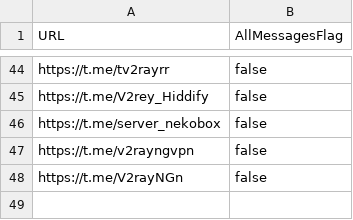
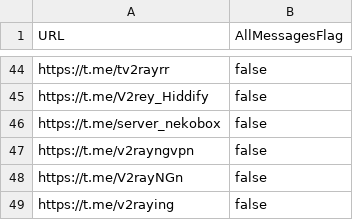
Before and after one commit to coldwater-10/V2rayCollectorLire, a CSV file: channels.csv, drawn as a sheet; only a part is shown, gaps mark what is left out; the diff names each change by its address in the sheet, - before the commit and + after, or states it on an @@ line.

Commit message:
Update channels.csv

```diff
--- a/channels.csv
+++ b/channels.csv
+row 49: https://t.me/v2raying | false
```
